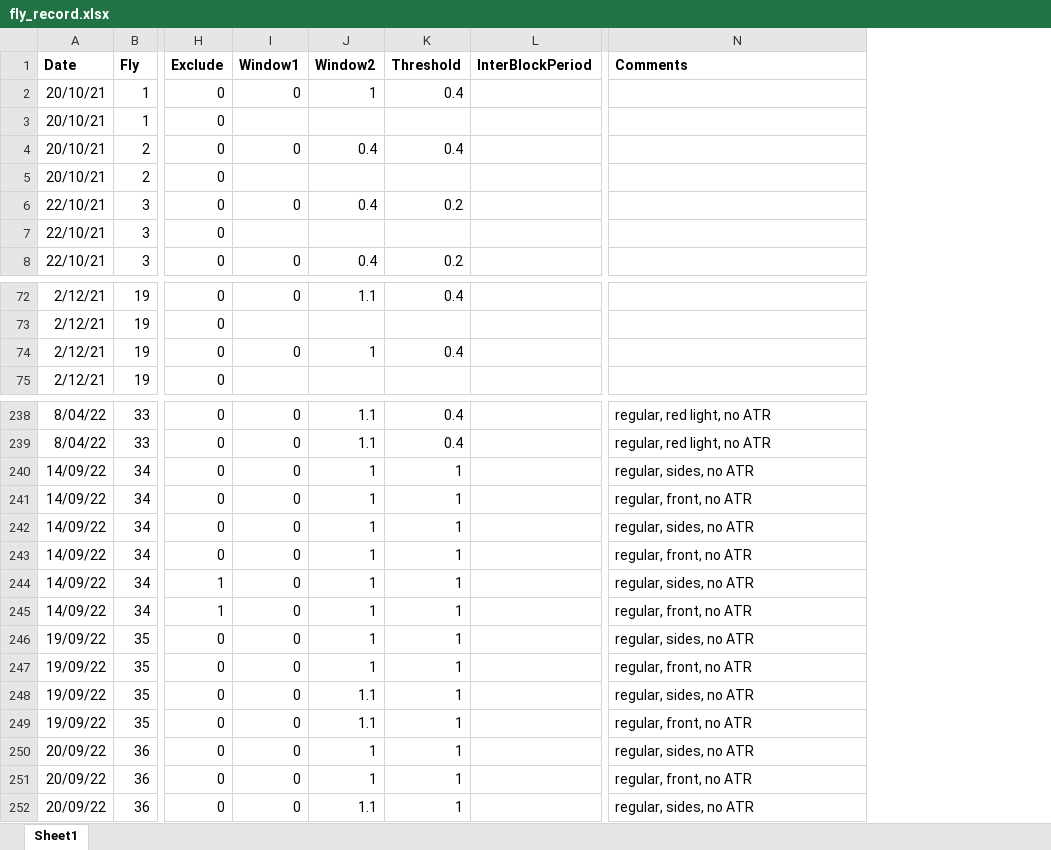
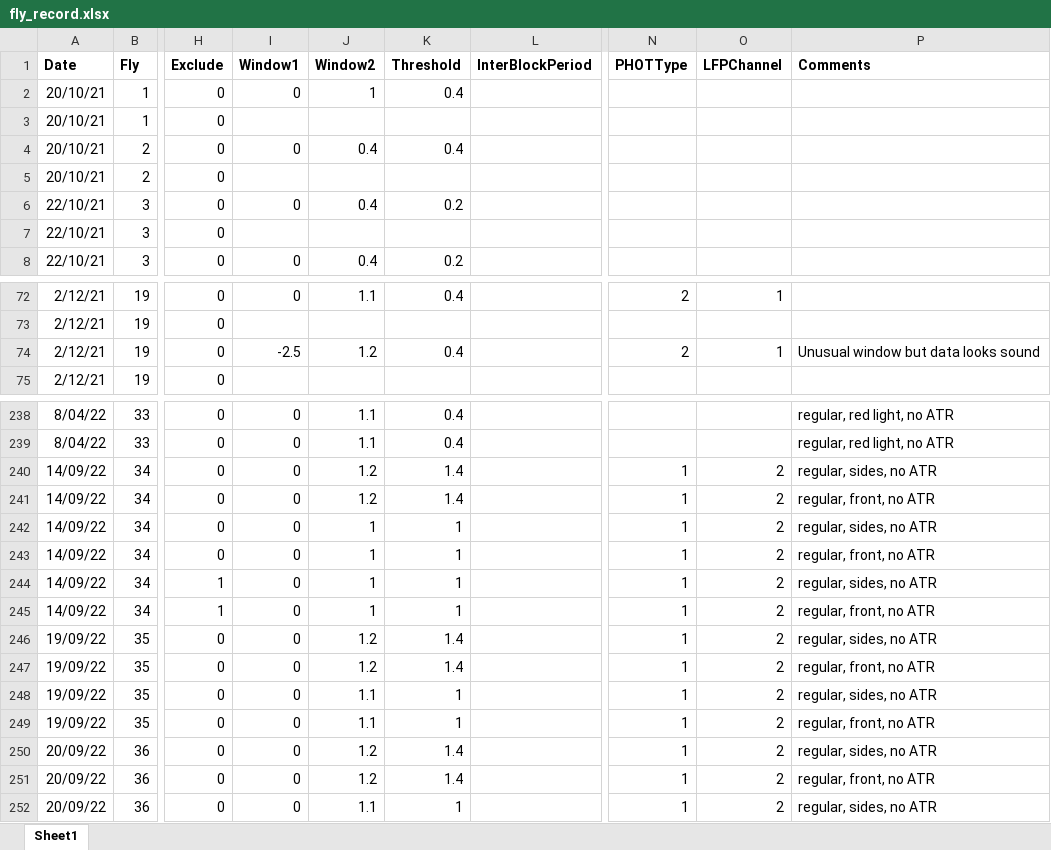
Before and after one commit to dinisov/seq_eff_erp, an Excel workbook: fly_record.xlsx, sheet Sheet1, drawn as a sheet; only a part is shown, gaps mark what is left out; values as stored, in another font and other column widths than the file's, no borders; addresses are those after the commit; the diff covers the shown part only; the diff names each change by its address in the sheet, - before the commit and + after, or states it on an @@ line.

```diff
--- a/fly_record.xlsx (sheet Sheet1)
+++ b/fly_record.xlsx (sheet Sheet1)
+column N (PHOTType), rows 72-74: 2 |  | 2; rows 240-252: all 1
+column O (LFPChannel), rows 72-74: 1 |  | 1; rows 240-252: all 2
-I74 (Window1): 0
+I74 (Window1): -2.5
-J74 (Window2): 1
+J74 (Window2): 1.2
-P74 (Comments): (empty)
+P74 (Comments): Unusual window but data looks sound
-J240:J241 (Window2): 1
+J240:J241 (Window2): 1.2
-K240:K241 (Threshold): 1
+K240:K241 (Threshold): 1.4
-J246:J247 (Window2): 1
+J246:J247 (Window2): 1.2
-K246:K247 (Threshold): 1
+K246:K247 (Threshold): 1.4
-J250:J251 (Window2): 1
+J250:J251 (Window2): 1.2
-K250:K251 (Threshold): 1
+K250:K251 (Threshold): 1.4
```
Also changed, not shown: 33 added rows, 28 edited cells and cell formats elsewhere in this sheet, 21 other files.
